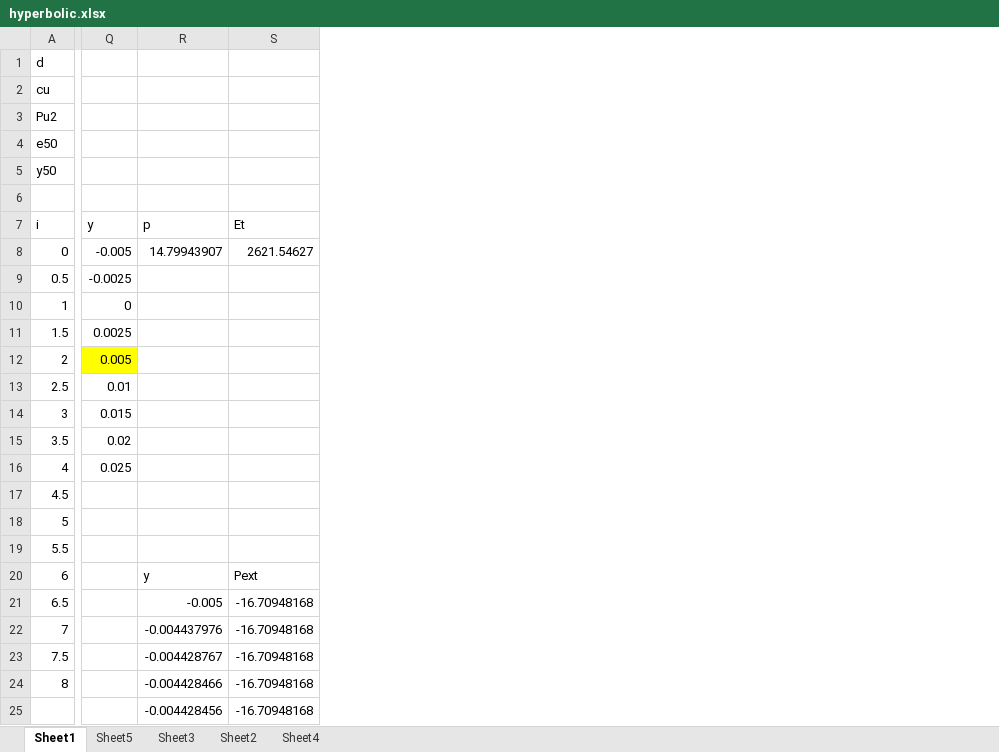
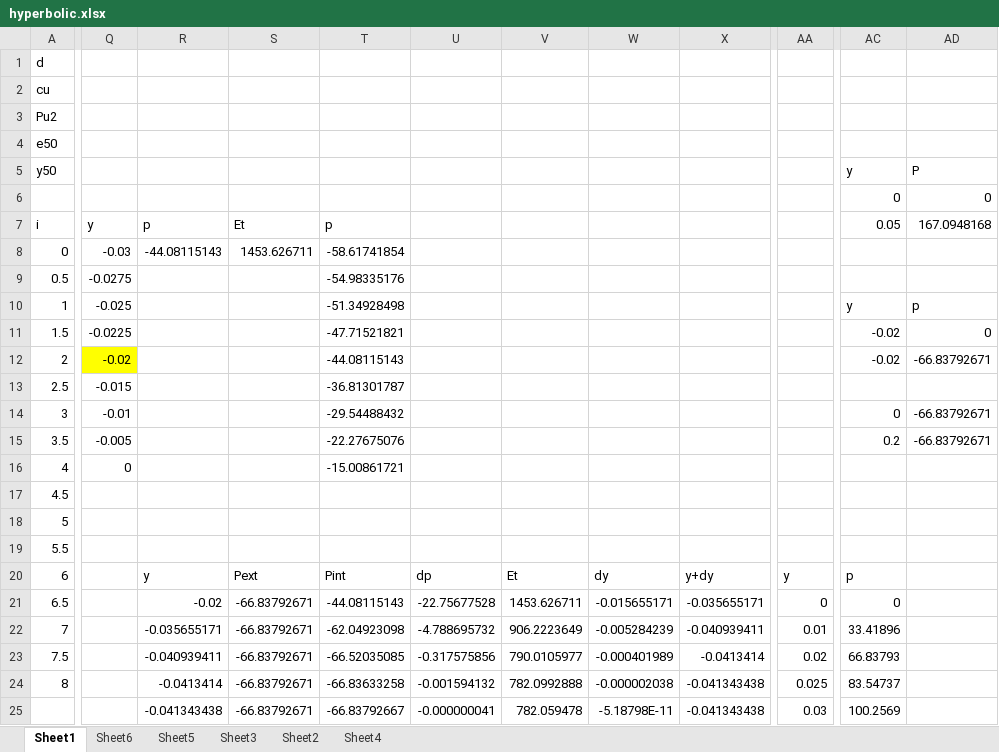
Before and after one commit to leamarsela/lateral-pile, an Excel workbook: hyperbolic.xlsx, sheet Sheet1, drawn as a sheet; only a part is shown, gaps mark what is left out; values as stored, in another font and other column widths than the file's, no borders; charts and pictures not drawn; removed rows and columns are numbered as before the commit, all else as after; rows hold the shown columns only; the diff covers the shown part only; the diff names each change by its address in the sheet, - before the commit and + after, or states it on an @@ line.

```diff
--- a/hyperbolic.xlsx (sheet Sheet1)
+++ b/hyperbolic.xlsx (sheet Sheet1)
+sheet tab: Sheet6
+column Q, rows 7-16: y | -0.03 | -0.0275 | -0.025 | -0.0225 | -0.02 | -0.015 | -0.01 | -0.005 | 0
+column R, rows 7-25: p | -44.08115143 |  |  |  |  |  |  |  |  |  |  |  | y | -0.02 | -0.035655171 | -0.040939411 | -0.0413414 | -0.041343438
+column S, rows 7-25: Et | 1453.626711 |  |  |  |  |  |  |  |  |  |  |  | Pext | -66.83792671 | -66.83792671 | -66.83792671 | -66.83792671 | -66.83792671
+column T, rows 7-25: p | -58.61741854 | -54.98335176 | -51.34928498 | -47.71521821 | -44.08115143 | -36.81301787 | -29.54488432 | -22.27675076 | -15.00861721 |  |  |  | Pint | -44.08115143 | -62.04923098 | -66.52035085 | -66.83633258 | -66.83792667
+column U, rows 20-25: dp | -22.75677528 | -4.788695732 | -0.317575856 | -0.001594132 | -0.000000041
+column V, rows 20-25: Et | 1453.626711 | 906.2223649 | 790.0105977 | 782.0992888 | 782.059478
+column W, rows 20-25: dy | -0.015655171 | -0.005284239 | -0.000401989 | -0.000002038 | -5.18798E-11
+column X, rows 20-25: y+dy | -0.035655171 | -0.040939411 | -0.0413414 | -0.041343438 | -0.041343438
-column R, rows 7-25: p | 14.79943907 |  |  |  |  |  |  |  |  |  |  |  | y | -0.005 | -0.004437976 | -0.004428767 | -0.004428466 | -0.004428456
-column S, rows 7-25: Et | 2621.54627 |  |  |  |  |  |  |  |  |  |  |  | Pext | -16.70948168 | -16.70948168 | -16.70948168 | -16.70948168 | -16.70948168
+column AC, rows 5-25: y | 0 | 0.05 |  |  | y | -0.02 | -0.02 |  | 0 | 0.2 |  |  |  |  | p | 0 | 33.41896 | 66.83793 | 83.54737 | 100.2569
+column AD, rows 5-15: P | 0 | 167.0948168 |  |  | p | 0 | -66.83792671 |  | -66.83792671 | -66.83792671
-row 6: (empty)
+row 6:  |  |  |  |  |  |  |  |  |  | 0 | 0
-AA7: y
+AA7: (empty)
-AA8: -0.005
+AA8: (empty)
-AA9: -0.0025
+AA9: (empty)
-AA10: 0
+AA10: (empty)
-AA11: 0.0025
+AA11: (empty)
-AA12: 0.005
+AA12: (empty)
-AA12 fill: #FFFF00
+AA12 fill: none
-AA13: 0.01
+AA13: (empty)
-AA14: 0.015
+AA14: (empty)
-AA15: 0.02
+AA15: (empty)
-AA16: 0.025
+AA16: (empty)
-AA20: (empty)
+AA20: y
-AA21: (empty)
+AA21: 0
-AA22: (empty)
+AA22: 0.01
-AA23: (empty)
+AA23: 0.02
-AA24: (empty)
+AA24: 0.025
-AA25: (empty)
+AA25: 0.03
```
Also changed, not shown: 3 added columns, 5 removed columns and 44 edited cells elsewhere in this sheet, charts or pictures, test2.xlsx, 41 other files.
